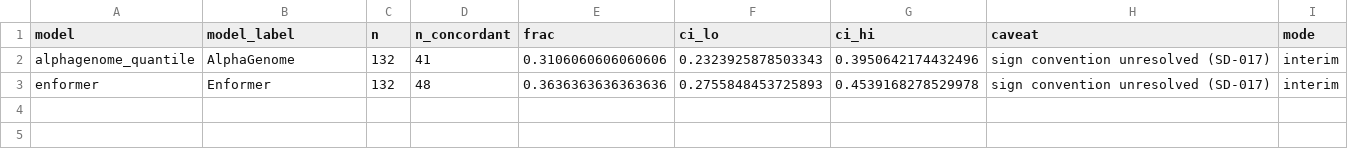
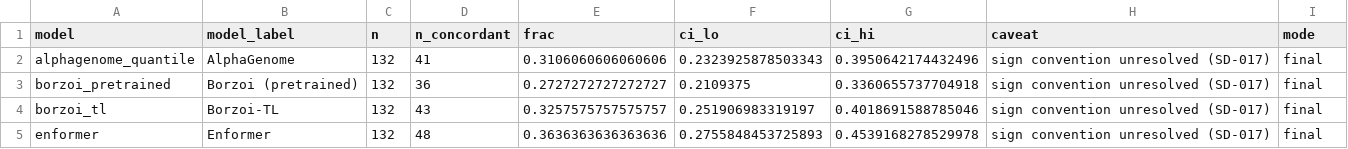
Before and after one commit to joshh-ye/Research-work-test, a CSV file: figures/data/fig5S_e2_p2_caveat.csv, drawn as a sheet.

```diff
--- a/figures/data/fig5S_e2_p2_caveat.csv
+++ b/figures/data/fig5S_e2_p2_caveat.csv
@@ -1,3 +1,5 @@
 model,model_label,n,n_concordant,frac,ci_lo,ci_hi,caveat,mode
-alphagenome_quantile,AlphaGenome,132,41,0.3106060606060606,0.2323925878503343,0.3950642174432496,sign convention unresolved (SD-017),interim
-enformer,Enformer,132,48,0.3636363636363636,0.2755848453725893,0.4539168278529978,sign convention unresolved (SD-017),interim
+alphagenome_quantile,AlphaGenome,132,41,0.3106060606060606,0.2323925878503343,0.3950642174432496,sign convention unresolved (SD-017),final
+borzoi_pretrained,Borzoi (pretrained),132,36,0.2727272727272727,0.2109375,0.3360655737704918,sign convention unresolved (SD-017),final
+borzoi_tl,Borzoi-TL,132,43,0.3257575757575757,0.251906983319197,0.4018691588785046,sign convention unresolved (SD-017),final
+enformer,Enformer,132,48,0.3636363636363636,0.2755848453725893,0.4539168278529978,sign convention unresolved (SD-017),final
```
Also changed, not shown: figures/data/fig5_e2_p1.csv, research_management/EXPERIMENT_REGISTRY.csv, 5 other files.
